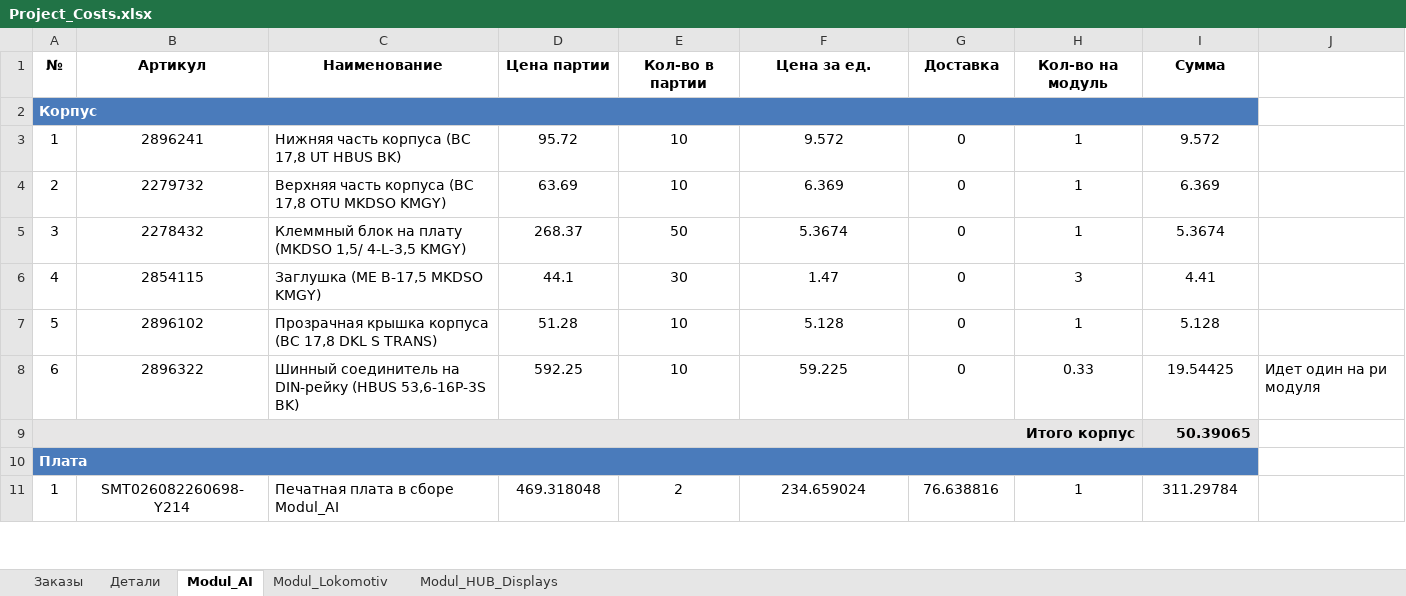
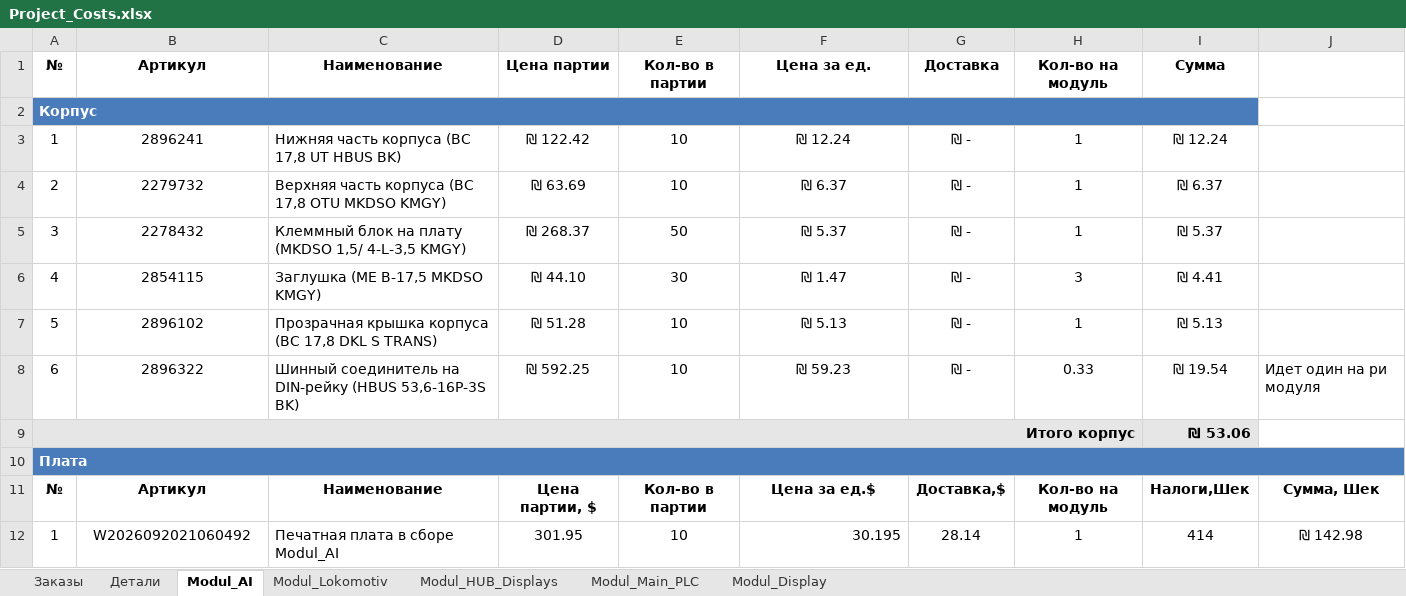
Before and after one commit to Morfey1974/HVAC_CleanRoom_Project, an Excel workbook: Docs/Project_Costs.xlsx, sheet Modul_AI, drawn as a sheet; only a part is shown; values as stored, in another font and other column widths than the file's, no borders; removed rows and columns are numbered as before the commit, all else as after; the diff covers the shown part only; the diff names each change by its address in the sheet, - before the commit and + after, or states it on an @@ line.

```diff
--- a/Docs/Project_Costs.xlsx (sheet Modul_AI)
+++ b/Docs/Project_Costs.xlsx (sheet Modul_AI)
+sheet tab: Modul_Main_PLC
+sheet tab: Modul_Display
-D3: 95.72
+D3: ₪ 122.42
-F3: 9.572
+F3: ₪ 12.24
-G3:G8: 0
+G3:G8: ₪ -
-I3: 9.572
+I3: ₪ 12.24
-D4: 63.69
+D4: ₪ 63.69
-F4: 6.369
+F4: ₪ 6.37
-I4: 6.369
+I4: ₪ 6.37
-D5: 268.37
+D5: ₪ 268.37
-F5: 5.3674
+F5: ₪ 5.37
-I5: 5.3674
+I5: ₪ 5.37
-D6: 44.1
+D6: ₪ 44.10
-F6: 1.47
+F6: ₪ 1.47
-I6: 4.41
+I6: ₪ 4.41
-D7: 51.28
+D7: ₪ 51.28
-F7: 5.128
+F7: ₪ 5.13
-I7: 5.128
+I7: ₪ 5.13
-D8: 592.25
+D8: ₪ 592.25
-F8: 59.225
+F8: ₪ 59.23
-I8: 19.54425
+I8: ₪ 19.54
-I9: 50.39065
+I9: ₪ 53.06
-A10:I10 merged
+A10:J10 merged
-B10:J10 fill: none
+B10:J10 fill: #4A7BBB
+row 11: № | Артикул | Наименование | Цена партии, $ | Кол-во в партии | Цена за ед.$ | Доставка,$ | Кол-во на модуль | Налоги,Шек | Сумма, Шек
-B12: SMT026082260698-Y214
+B12: W2026092021060492
-D12: 469.318048
+D12: 301.95
-E12: 2
+E12: 10
-F12: 234.659024
+F12: 30.195
-F12 alignment: center
+F12 alignment: right
-G12: 76.638816
+G12: 28.14
-I12: 311.29784
+I12: 414
-J12: (empty)
+J12: ₪ 142.98
```
Also changed, not shown: 3 removed rows, 4 edited cells, cell formats and merged cells elsewhere in this sheet, sheet Modul_HUB_Displays, sheet Modul_Lokomotiv, sheet Заказы, sheet Детали, 36 other files.
